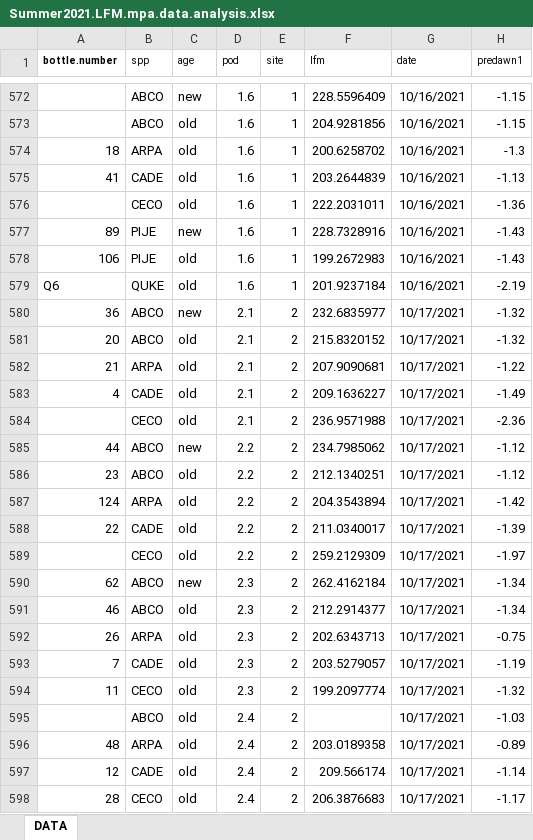
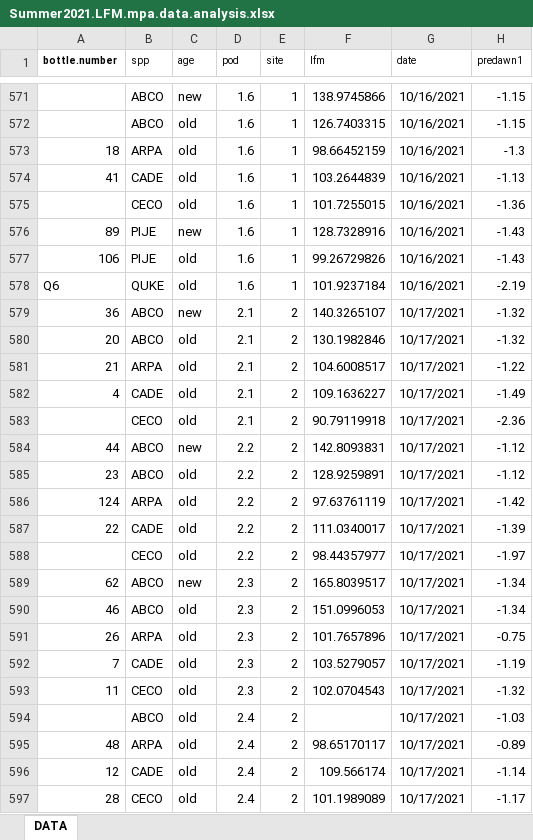
Before and after one commit to bovingi/sierra-flammability, an Excel workbook: raw-data/Summer2021.LFM.mpa.data.analysis.xlsx, sheet DATA, drawn as a sheet; only a part is shown, gaps mark what is left out; values as stored, in another font and other column widths than the file's, no borders; addresses are those after the commit; the diff covers the shown part only; the diff names each change by its address in the sheet, - before the commit and + after, or states it on an @@ line.

Commit message:
Finished field data for actual vs. predicted script

```diff
--- a/raw-data/Summer2021.LFM.mpa.data.analysis.xlsx (sheet DATA)
+++ b/raw-data/Summer2021.LFM.mpa.data.analysis.xlsx (sheet DATA)
-F571 (lfm): 228.5596409
+F571 (lfm): 138.9745866
-F572 (lfm): 204.9281856
+F572 (lfm): 126.7403315
-F573 (lfm): 200.6258702
+F573 (lfm): 98.66452159
-F574 (lfm): 203.2644839
+F574 (lfm): 103.2644839
-F575 (lfm): 222.2031011
+F575 (lfm): 101.7255015
-F576 (lfm): 228.7328916
+F576 (lfm): 128.7328916
-F577 (lfm): 199.2672983
+F577 (lfm): 99.26729826
-F578 (lfm): 201.9237184
+F578 (lfm): 101.9237184
-F579 (lfm): 232.6835977
+F579 (lfm): 140.3265107
-F580 (lfm): 215.8320152
+F580 (lfm): 130.1982846
-F581 (lfm): 207.9090681
+F581 (lfm): 104.6008517
-F582 (lfm): 209.1636227
+F582 (lfm): 109.1636227
-F583 (lfm): 236.9571988
+F583 (lfm): 90.79119918
-F584 (lfm): 234.7985062
+F584 (lfm): 142.8093831
-F585 (lfm): 212.1340251
+F585 (lfm): 128.9259891
-F586 (lfm): 204.3543894
+F586 (lfm): 97.63761119
-F587 (lfm): 211.0340017
+F587 (lfm): 111.0340017
-F588 (lfm): 259.2129309
+F588 (lfm): 98.44357977
-F589 (lfm): 262.4162184
+F589 (lfm): 165.8039517
-F590 (lfm): 212.2914377
+F590 (lfm): 151.0996053
-F591 (lfm): 202.6343713
+F591 (lfm): 101.7657896
-F592 (lfm): 203.5279057
+F592 (lfm): 103.5279057
-F593 (lfm): 199.2097774
+F593 (lfm): 102.0704543
-F595 (lfm): 203.0189358
+F595 (lfm): 98.65170117
-F596 (lfm): 209.566174
+F596 (lfm): 109.566174
-F597 (lfm): 206.3876683
+F597 (lfm): 101.1989089
```
Also changed, not shown: 30 added rows, 30 removed rows, 1 moved row, 36 edited cells and cell formats elsewhere in this sheet, formulas that keep their value, 6 other files.
